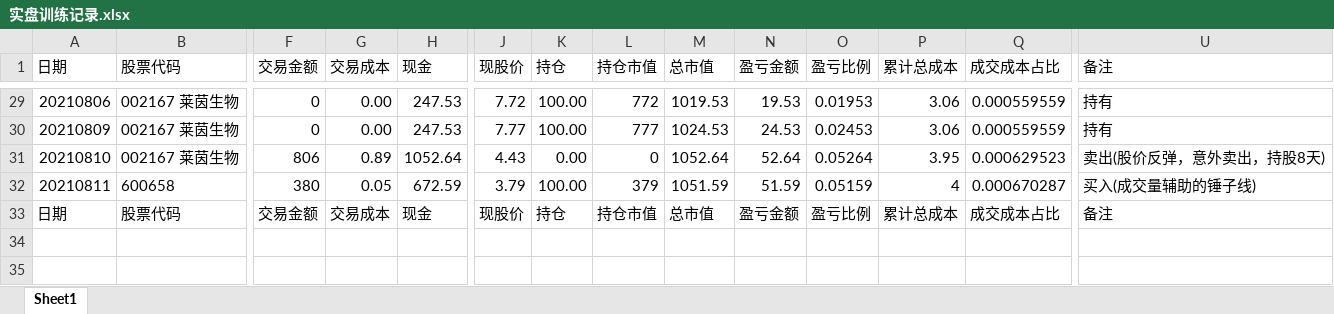
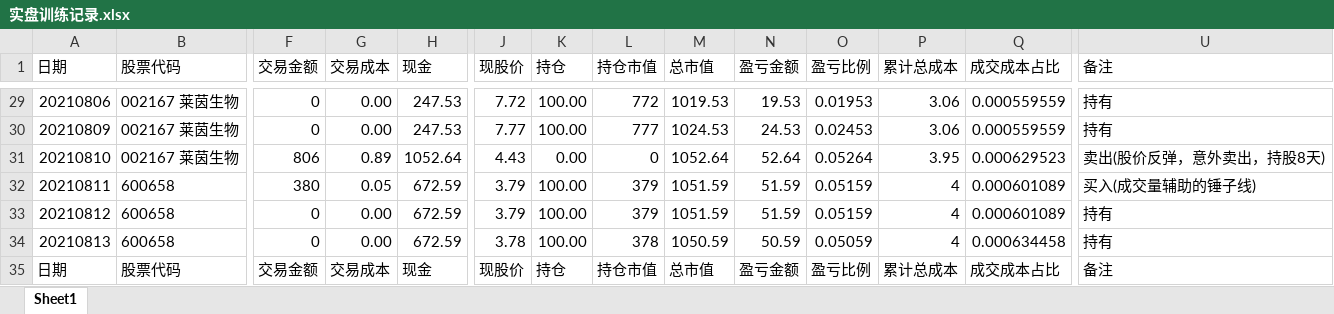
Before and after one commit to zwdnet/stockpractice, an Excel workbook: 实盘训练记录.xlsx, sheet Sheet1, drawn as a sheet; only a part is shown, gaps mark what is left out; values as stored, in another font and other column widths than the file's, no borders; rows hold the shown columns only; the diff names each change by its address in the sheet, - before the commit and + after, or states it on an @@ line.

```diff
--- a/实盘训练记录.xlsx (sheet Sheet1)
+++ b/实盘训练记录.xlsx (sheet Sheet1)
-Q32 (成交成本占比): 0.000670287
+Q32 (成交成本占比): 0.000601089
+row 33: 20210812 | 600658 | 0 | 0.00 | 672.59 | 3.79 | 100.00 | 379 | 1051.59 | 51.59 | 0.05159 | 4 | 0.000601089 | 持有
+row 34: 20210813 | 600658 | 0 | 0.00 | 672.59 | 3.78 | 100.00 | 378 | 1050.59 | 50.59 | 0.05059 | 4 | 0.000634458 | 持有
```
Also changed, not shown: 收益数据.xlsx, 20 other files.
